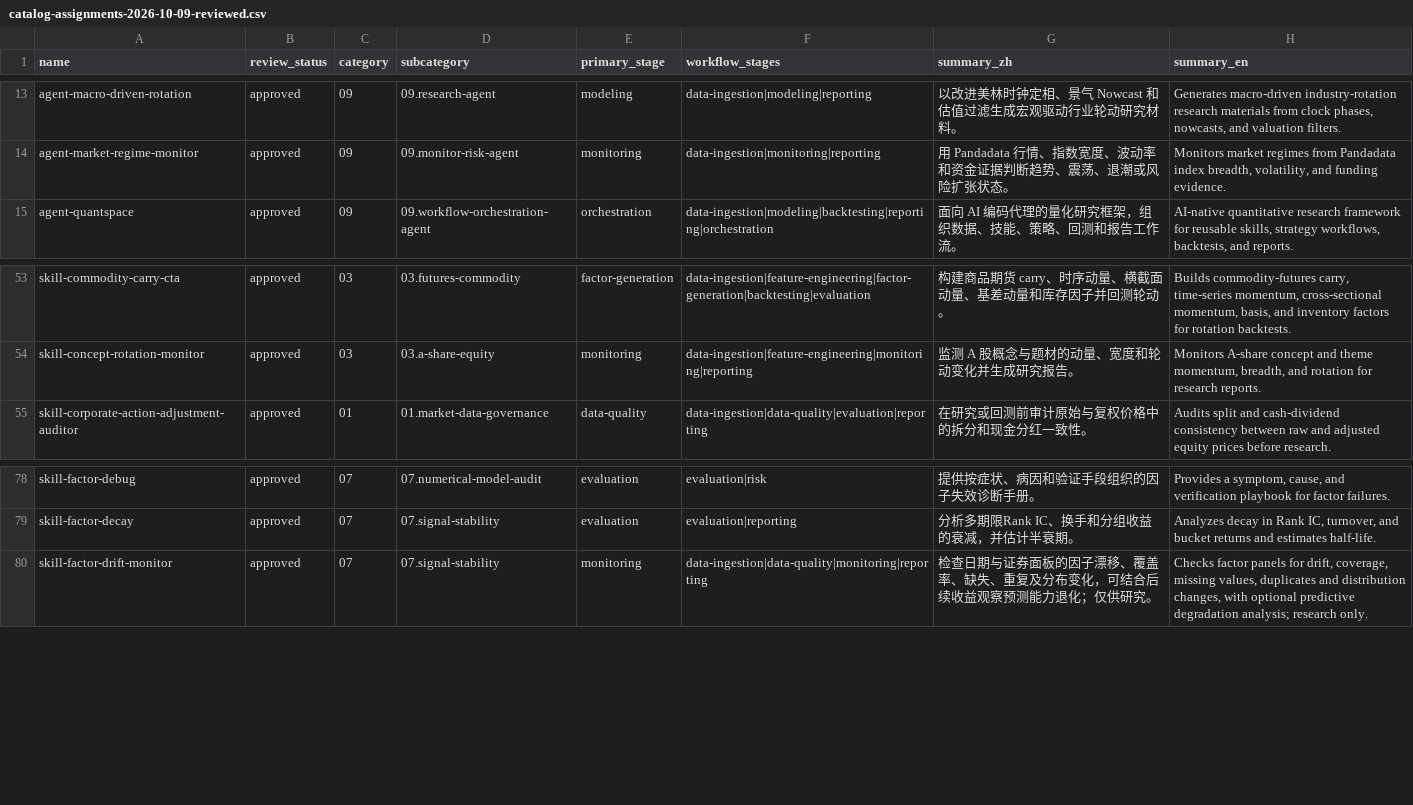
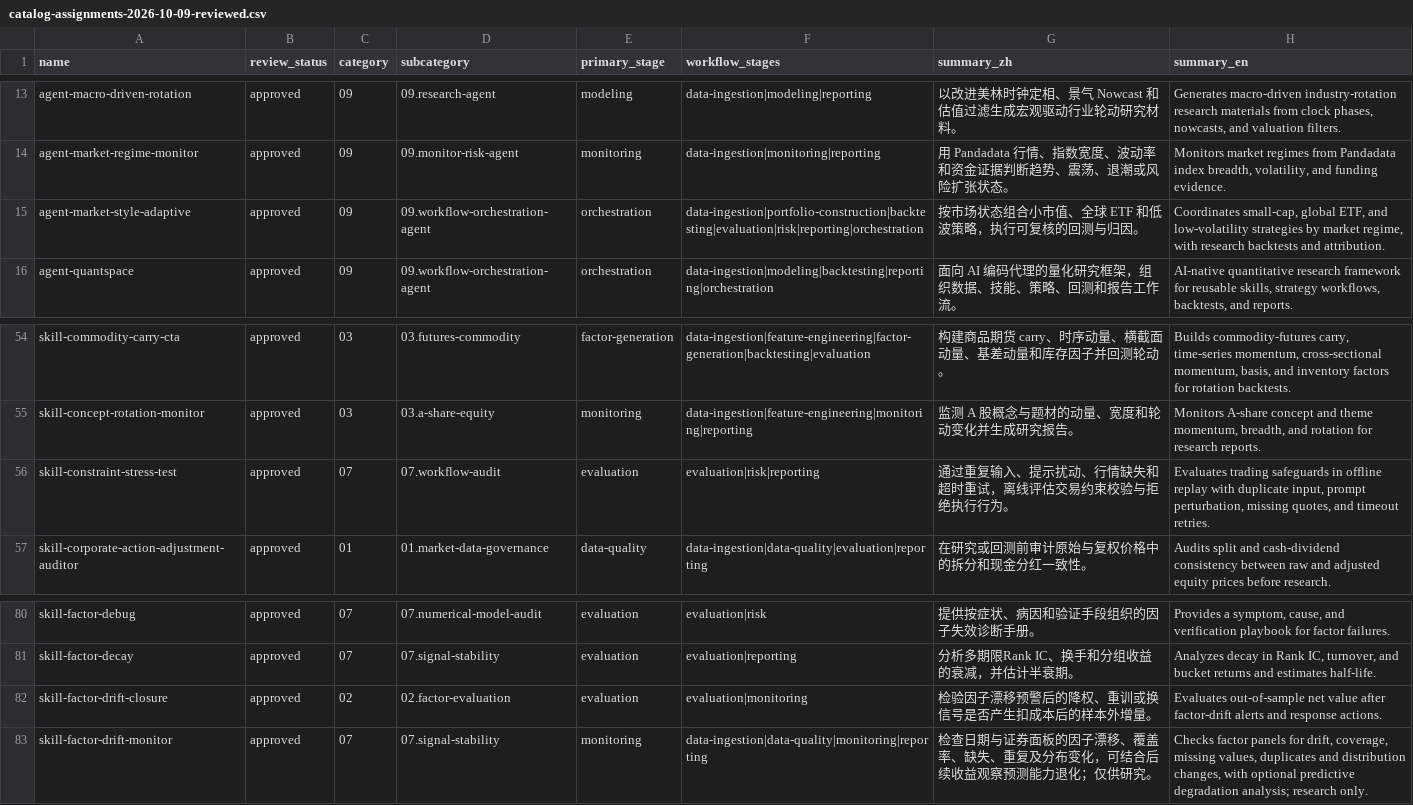
Before and after one commit to quantskills/registry, a CSV file: migration/catalog-assignments-2026-10-09-reviewed.csv, drawn as a sheet; only a part is shown, gaps mark what is left out; the diff names each change by its address in the sheet, - before the commit and + after, or states it on an @@ line.

Commit message:
List three approved community repositories

```diff
--- a/migration/catalog-assignments-2026-10-09-reviewed.csv
+++ b/migration/catalog-assignments-2026-10-09-reviewed.csv
+row 15: agent-market-style-adaptive | approved | 09 | 09.workflow-orchestration-agent | orchestration | data-ingestion|portfolio-construction|backtesting|evaluation|risk|reporting|orchestration | 按市场状态组合小市值、全球 ETF 和低波策略，执行可复核的回测与归因。 | Coordinates small-cap, global ETF, and low-volatility strategies by market regime, with research backtests and attribution.
+row 56: skill-constraint-stress-test | approved | 07 | 07.workflow-audit | evaluation | evaluation|risk|reporting | 通过重复输入、提示扰动、行情缺失和超时重试，离线评估交易约束校验与拒绝执行行为。 | Evaluates trading safeguards in offline replay with duplicate input, prompt perturbation, missing quotes, and timeout retries.
+row 82: skill-factor-drift-closure | approved | 02 | 02.factor-evaluation | evaluation | evaluation|monitoring | 检验因子漂移预警后的降权、重训或换信号是否产生扣成本后的样本外增量。 | Evaluates out-of-sample net value after factor-drift alerts and response actions.
```
Also changed, not shown: 11 other files.
